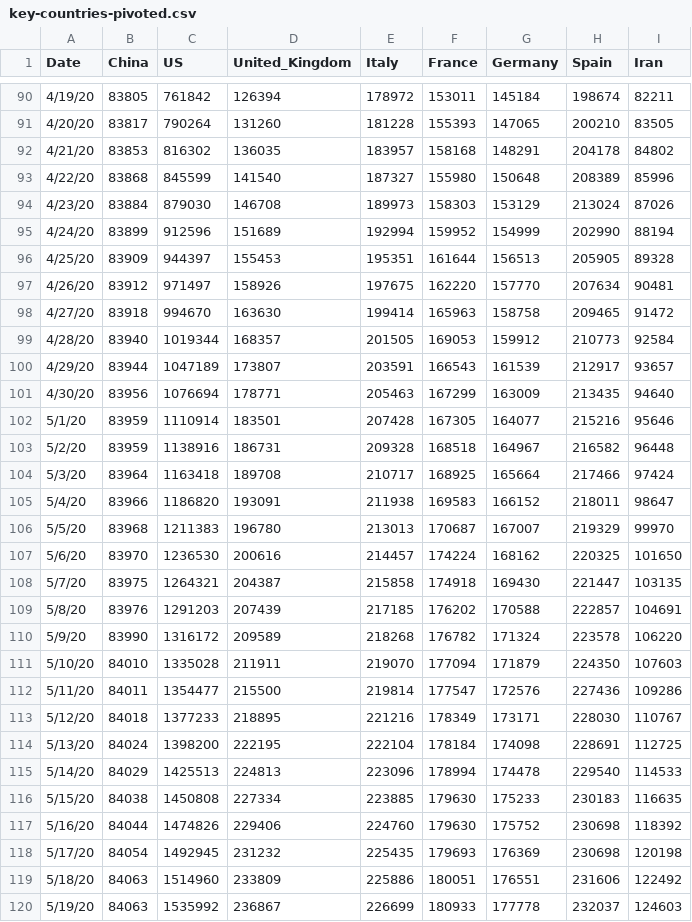
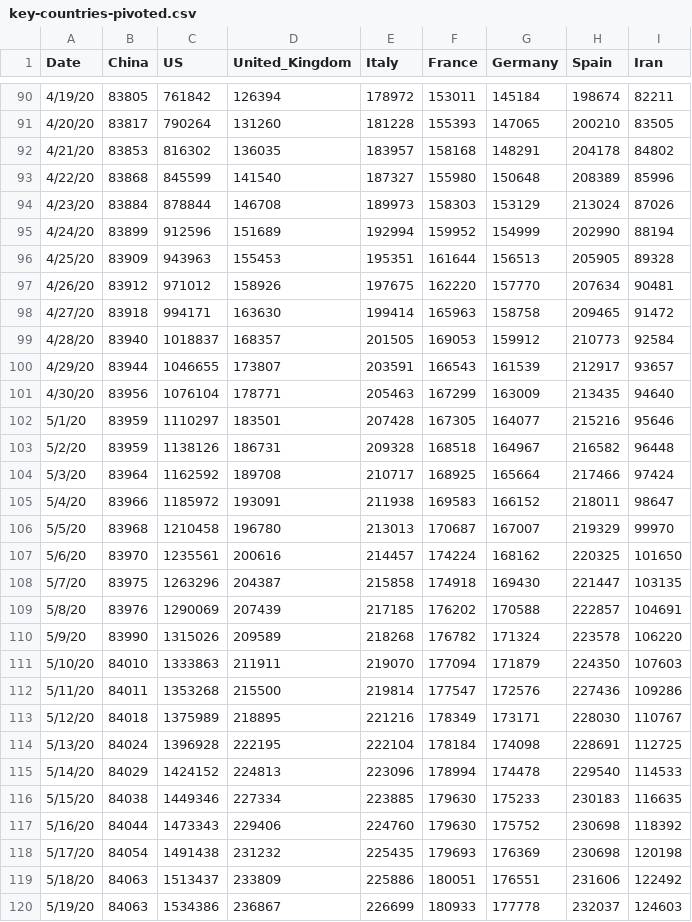
Before and after one commit to TrevorWinstral/COVID_simplified, a CSV file: data/key-countries-pivoted.csv, drawn as a sheet; only a part is shown, gaps mark what is left out; the diff covers the shown part only.

```diff
--- a/data/key-countries-pivoted.csv
+++ b/data/key-countries-pivoted.csv
@@ -93,28 +93,28 @@ Date,China,US,United_Kingdom,Italy,France,Germany,Spain,Iran
 4/22/20,83868,845599,141540,187327,155980,150648,208389,85996
-4/23/20,83884,879030,146708,189973,158303,153129,213024,87026
+4/23/20,83884,878844,146708,189973,158303,153129,213024,87026
 4/24/20,83899,912596,151689,192994,159952,154999,202990,88194
-4/25/20,83909,944397,155453,195351,161644,156513,205905,89328
-4/26/20,83912,971497,158926,197675,162220,157770,207634,90481
-4/27/20,83918,994670,163630,199414,165963,158758,209465,91472
-4/28/20,83940,1019344,168357,201505,169053,159912,210773,92584
-4/29/20,83944,1047189,173807,203591,166543,161539,212917,93657
-4/30/20,83956,1076694,178771,205463,167299,163009,213435,94640
-5/1/20,83959,1110914,183501,207428,167305,164077,215216,95646
-5/2/20,83959,1138916,186731,209328,168518,164967,216582,96448
-5/3/20,83964,1163418,189708,210717,168925,165664,217466,97424
-5/4/20,83966,1186820,193091,211938,169583,166152,218011,98647
-5/5/20,83968,1211383,196780,213013,170687,167007,219329,99970
-5/6/20,83970,1236530,200616,214457,174224,168162,220325,101650
-5/7/20,83975,1264321,204387,215858,174918,169430,221447,103135
-5/8/20,83976,1291203,207439,217185,176202,170588,222857,104691
-5/9/20,83990,1316172,209589,218268,176782,171324,223578,106220
-5/10/20,84010,1335028,211911,219070,177094,171879,224350,107603
-5/11/20,84011,1354477,215500,219814,177547,172576,227436,109286
-5/12/20,84018,1377233,218895,221216,178349,173171,228030,110767
-5/13/20,84024,1398200,222195,222104,178184,174098,228691,112725
-5/14/20,84029,1425513,224813,223096,178994,174478,229540,114533
-5/15/20,84038,1450808,227334,223885,179630,175233,230183,116635
-5/16/20,84044,1474826,229406,224760,179630,175752,230698,118392
-5/17/20,84054,1492945,231232,225435,179693,176369,230698,120198
-5/18/20,84063,1514960,233809,225886,180051,176551,231606,122492
-5/19/20,84063,1535992,236867,226699,180933,177778,232037,124603
+4/25/20,83909,943963,155453,195351,161644,156513,205905,89328
+4/26/20,83912,971012,158926,197675,162220,157770,207634,90481
+4/27/20,83918,994171,163630,199414,165963,158758,209465,91472
+4/28/20,83940,1018837,168357,201505,169053,159912,210773,92584
+4/29/20,83944,1046655,173807,203591,166543,161539,212917,93657
+4/30/20,83956,1076104,178771,205463,167299,163009,213435,94640
+5/1/20,83959,1110297,183501,207428,167305,164077,215216,95646
+5/2/20,83959,1138126,186731,209328,168518,164967,216582,96448
+5/3/20,83964,1162592,189708,210717,168925,165664,217466,97424
+5/4/20,83966,1185972,193091,211938,169583,166152,218011,98647
+5/5/20,83968,1210458,196780,213013,170687,167007,219329,99970
+5/6/20,83970,1235561,200616,214457,174224,168162,220325,101650
+5/7/20,83975,1263296,204387,215858,174918,169430,221447,103135
+5/8/20,83976,1290069,207439,217185,176202,170588,222857,104691
+5/9/20,83990,1315026,209589,218268,176782,171324,223578,106220
+5/10/20,84010,1333863,211911,219070,177094,171879,224350,107603
+5/11/20,84011,1353268,215500,219814,177547,172576,227436,109286
+5/12/20,84018,1375989,218895,221216,178349,173171,228030,110767
+5/13/20,84024,1396928,222195,222104,178184,174098,228691,112725
+5/14/20,84029,1424152,224813,223096,178994,174478,229540,114533
+5/15/20,84038,1449346,227334,223885,179630,175233,230183,116635
+5/16/20,84044,1473343,229406,224760,179630,175752,230698,118392
+5/17/20,84054,1491438,231232,225435,179693,176369,230698,120198
+5/18/20,84063,1513437,233809,225886,180051,176551,231606,122492
+5/19/20,84063,1534386,236867,226699,180933,177778,232037,124603
```
Also changed, not shown: 173 edited cells elsewhere in this file, data/worldwide-aggregate.csv, 2 other files.
